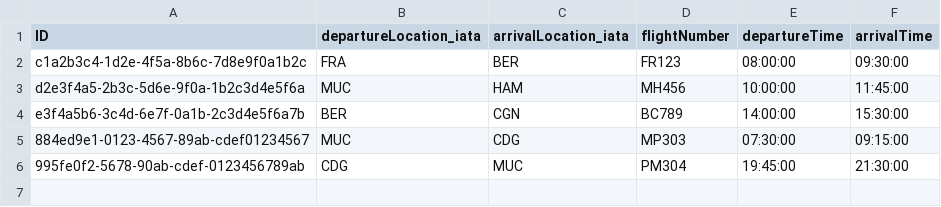
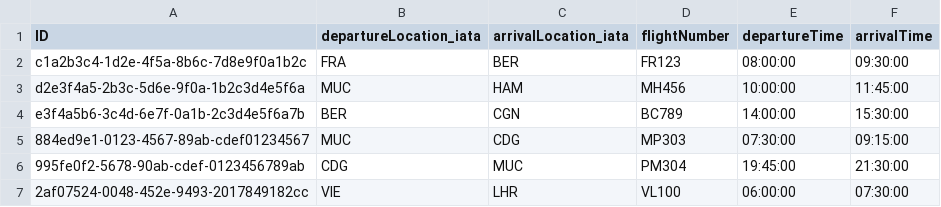
Before and after one commit to devxhev/business-trip, a CSV file: db/data/at.clouddna-FlightRoute.csv, drawn as a sheet.

```diff
--- a/db/data/at.clouddna-FlightRoute.csv
+++ b/db/data/at.clouddna-FlightRoute.csv
@@ -6 +6,2 @@ e3f4a5b6-3c4d-6e7f-0a1b-2c3d4e5f6a7b,BER,CGN,BC789,14:00:00,15:30:00
 995fe0f2-5678-90ab-cdef-0123456789ab,CDG,MUC,PM304,19:45:00,21:30:00
+2af07524-0048-452e-9493-2017849182cc,VIE,LHR,VL100,06:00:00,07:30:00
```
Also changed, not shown: db/data/at.clouddna-Airports.csv, db/data/at.clouddna-BusinessTrip.csv, 5 other files.
